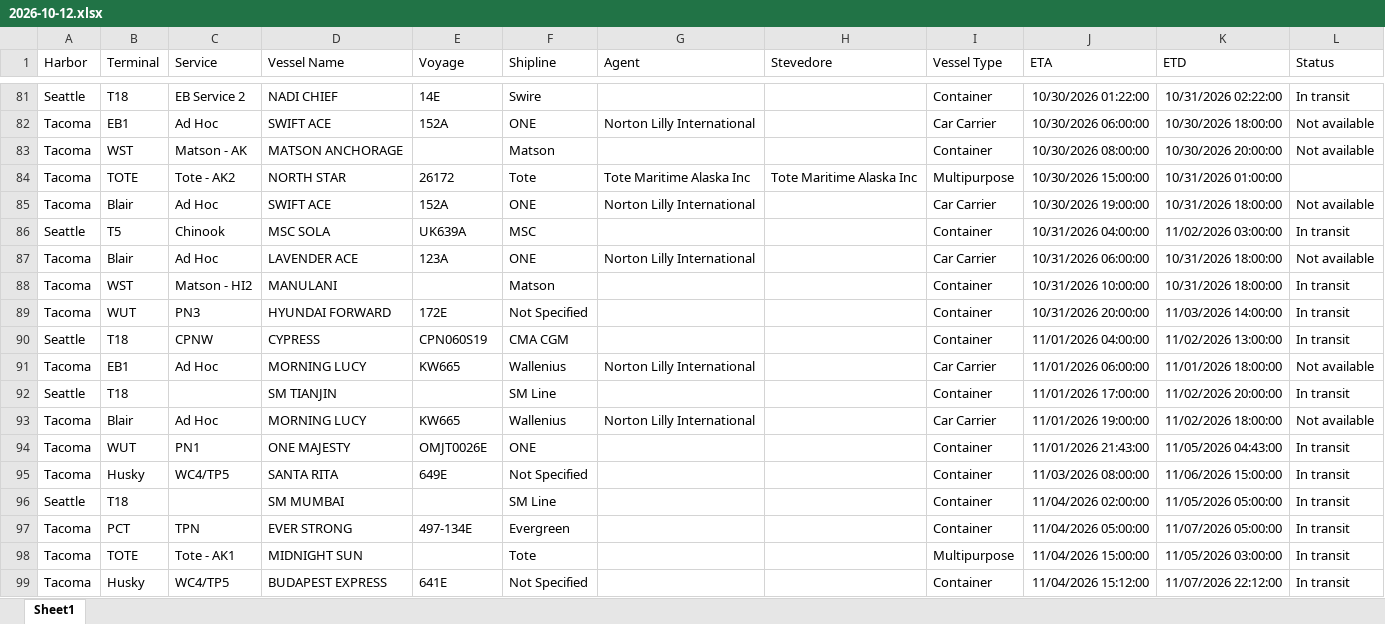
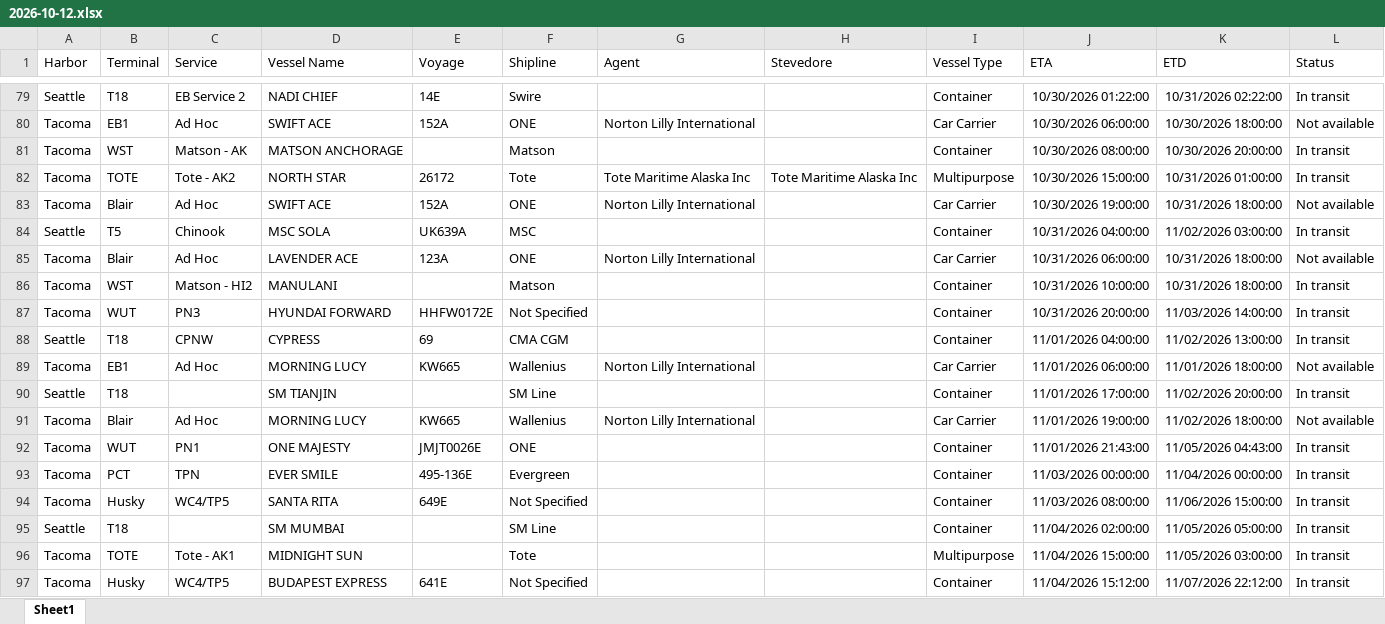
Before and after one commit to TheJoe1990/Ilwu, an Excel workbook: data/vessels/2026-10-12.xlsx, sheet Sheet1, drawn as a sheet; only a part is shown, gaps mark what is left out; values as stored, in another font and other column widths than the file's, no borders; table styles not drawn; removed rows and columns are numbered as before the commit, all else as after; the diff covers the shown part only; the diff names each change by its address in the sheet, - before the commit and + after, or states it on an @@ line.

```diff
--- a/data/vessels/2026-10-12.xlsx (sheet Sheet1)
+++ b/data/vessels/2026-10-12.xlsx (sheet Sheet1)
-L81 (Status): Not available
+L81 (Status): In transit
-L82 (Status): (empty)
+L82 (Status): In transit
-E87 (Voyage): 172E
+E87 (Voyage): HHFW0172E
-E88 (Voyage): CPN060S19
+E88 (Voyage): 69
-E92 (Voyage): OMJT0026E
+E92 (Voyage): JMJT0026E
+row 93: Tacoma | PCT | TPN | EVER SMILE | 495-136E | Evergreen |  |  | Container | 11/03/2026 00:00:00 | 11/04/2026 00:00:00 | In transit
-row 97: Tacoma | PCT | TPN | EVER STRONG | 497-134E | Evergreen |  |  | Container | 11/04/2026 05:00:00 | 11/07/2026 05:00:00 | In transit
```
Also changed, not shown: 1 added row, 3 removed rows, 5 moved rows and 32 edited cells elsewhere in this sheet, 3 other files.
